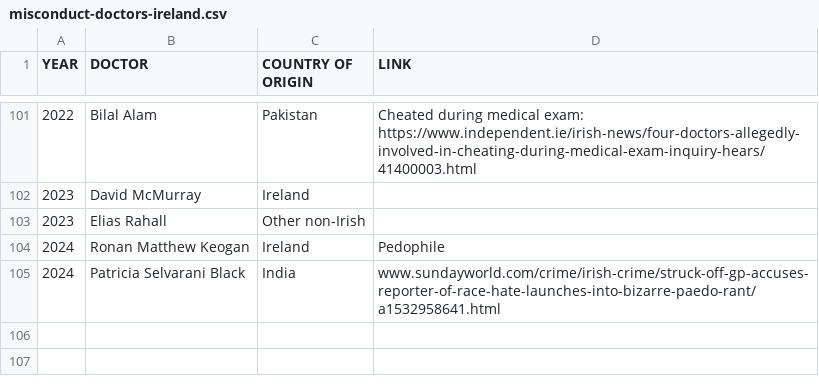
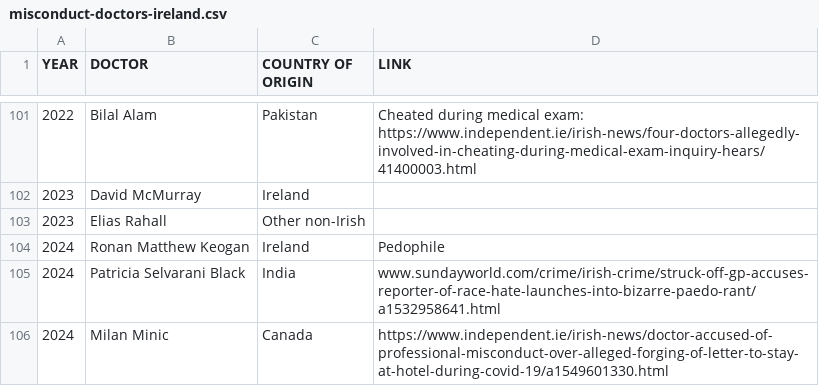
Before and after one commit to cliff-swan/doctors-misconduct-ireland, a CSV file: misconduct-doctors-ireland.csv, drawn as a sheet; only a part is shown, gaps mark what is left out; the diff names each change by its address in the sheet, - before the commit and + after, or states it on an @@ line.

Commit message:
Update misconduct-doctors-ireland.csv

```diff
--- a/misconduct-doctors-ireland.csv
+++ b/misconduct-doctors-ireland.csv
+row 106: 2024 | Milan Minic | Canada | https://www.independent.ie/irish-news/doctor-accused-of-professional-misconduct-over-alleged-forging-of-letter-to-stay-at-hotel-during-covid-19/a1549601330.html
```
